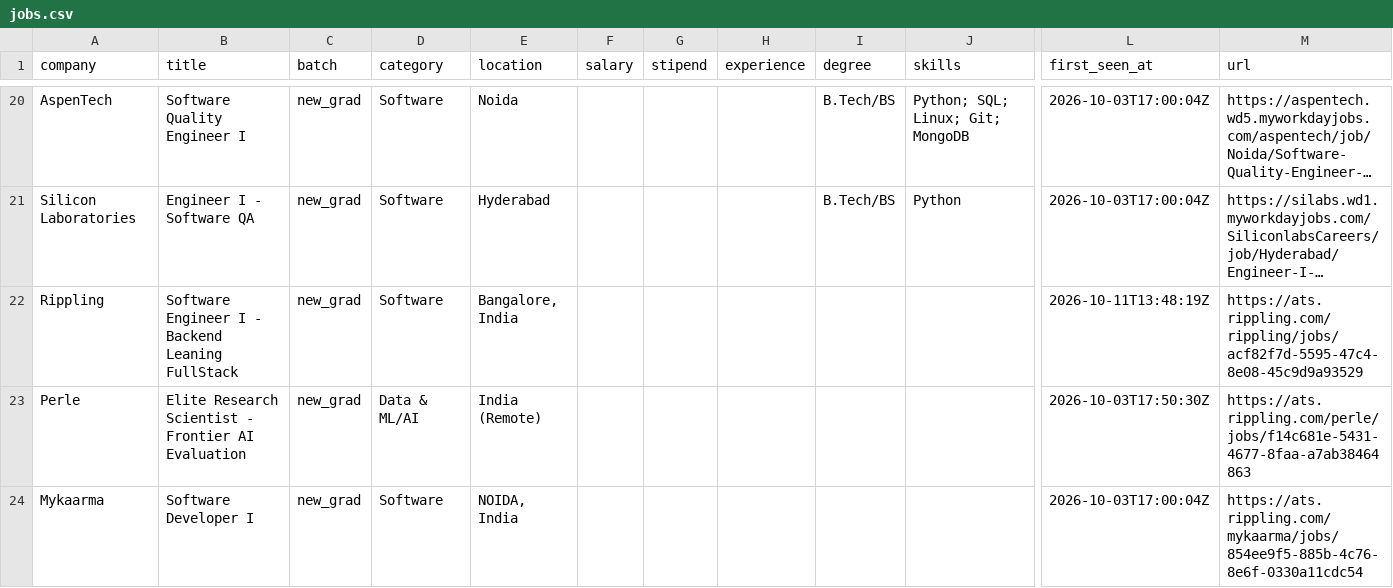
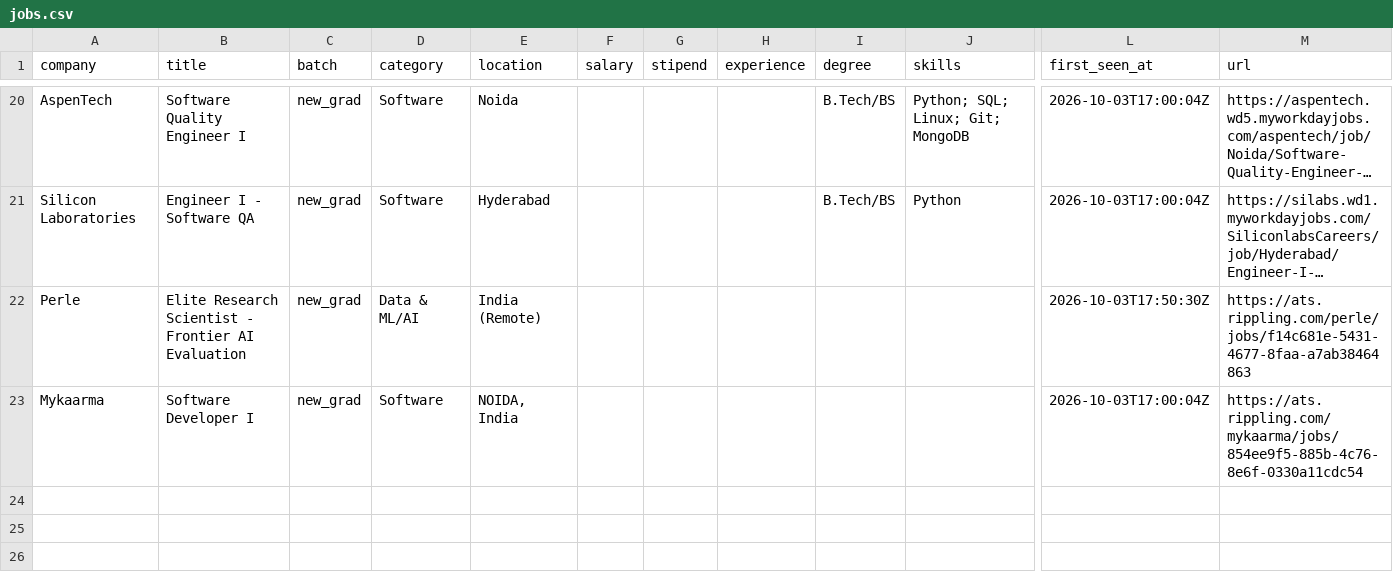
Before and after one commit to Rohan-droid7341/job-for-freshers, a CSV file: data/jobs.csv, drawn as a sheet; only a part is shown, gaps mark what is left out; long unchanged cells end in …; rows hold the shown columns only; the diff names each change by its address in the sheet, - before the commit and + after, or states it on an @@ line.

```diff
--- a/data/jobs.csv
+++ b/data/jobs.csv
-row 22: Rippling | Software Engineer I - Backend Leaning FullStack | new_grad | Software | Bangalore, India |  |  |  |  |  | 2026-10-11T13:48:19Z | https://ats.rippling.com/rippling/jobs/acf82f7d-5595-47c4-8e08-45c9d9a93529
```
Also changed, not shown: 12 other files.
